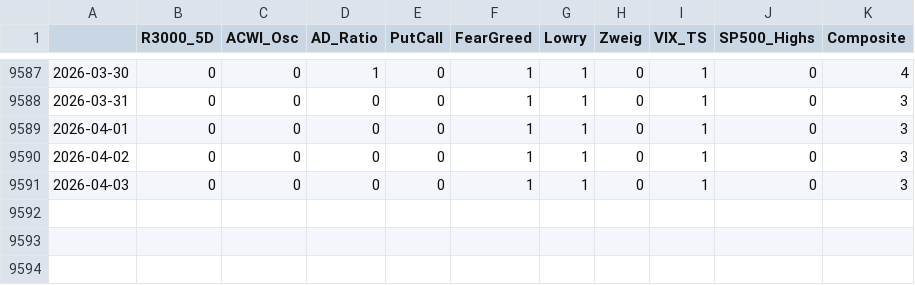
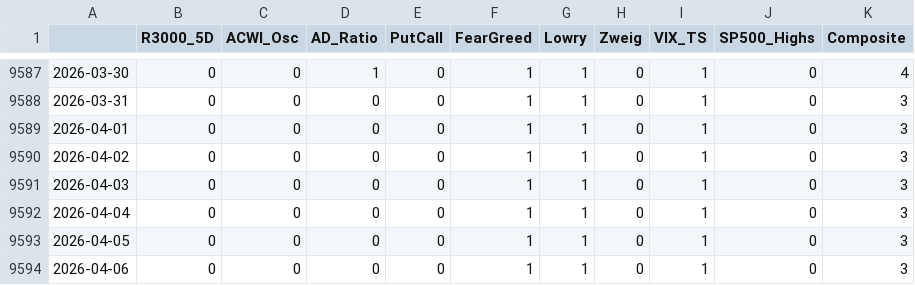
Before and after one commit to smallfishmacro-Git/market-dashboard, a CSV file: data/datasets/btd_signals.csv, drawn as a sheet; only a part is shown, gaps mark what is left out; the diff names each change by its address in the sheet, - before the commit and + after, or states it on an @@ line.

```diff
--- a/data/datasets/btd_signals.csv
+++ b/data/datasets/btd_signals.csv
+row 9592: 2026-04-04 | 0 | 0 | 0 | 0 | 1 | 1 | 0 | 1 | 0 | 3
+row 9593: 2026-04-05 | 0 | 0 | 0 | 0 | 1 | 1 | 0 | 1 | 0 | 3
+row 9594: 2026-04-06 | 0 | 0 | 0 | 0 | 1 | 1 | 0 | 1 | 0 | 3
```
Also changed, not shown: data/barchart/ISM_Manufacturing_Index.csv, data/datasets/acwi_oscillator.csv, 6 other files.
